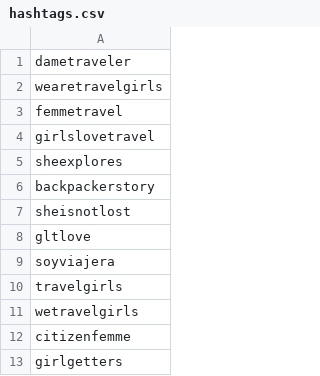
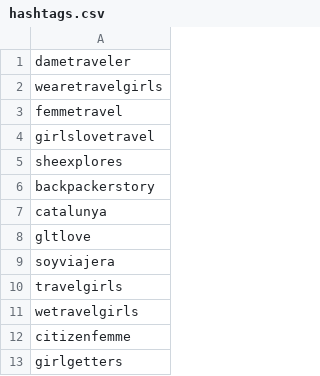
Before and after one commit to rdomenech/instagrammer, a CSV file: hashtags.csv, drawn as a sheet; only a part is shown.

Commit message:
change hashtags

```diff
--- a/hashtags.csv
+++ b/hashtags.csv
@@ -6,3 +6,3 @@ sheexplores
 backpackerstory
-sheisnotlost
+catalunya
 gltlove
```
